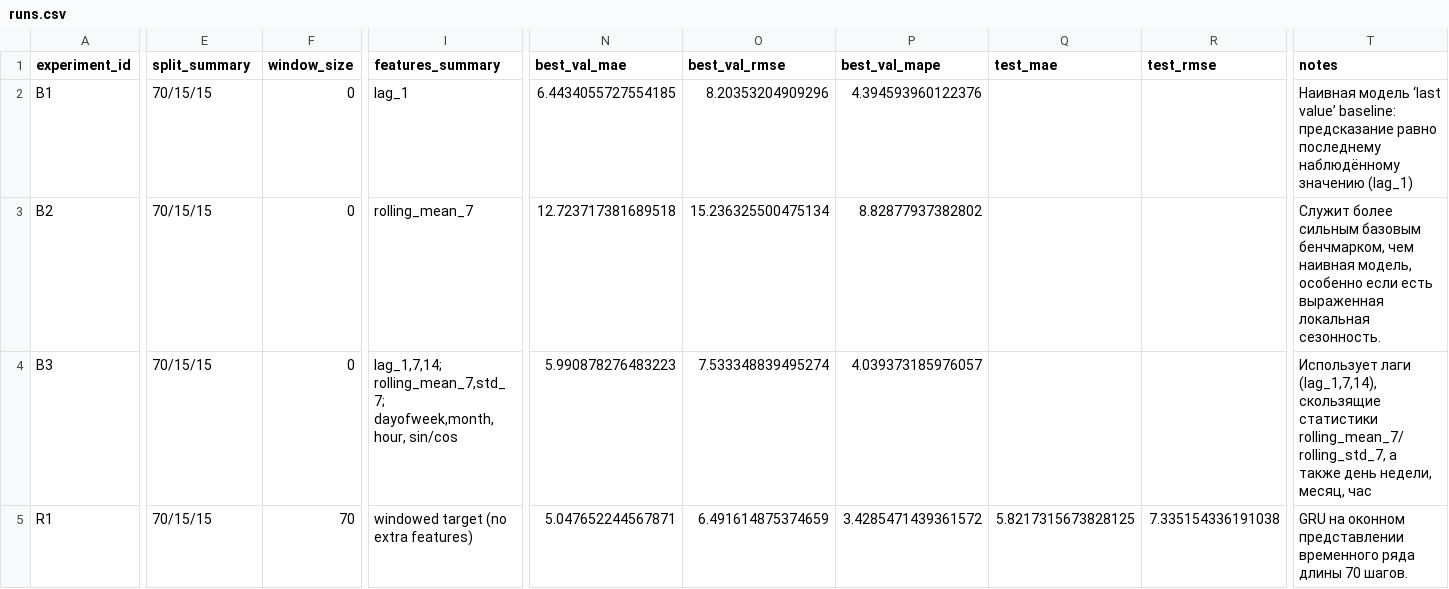
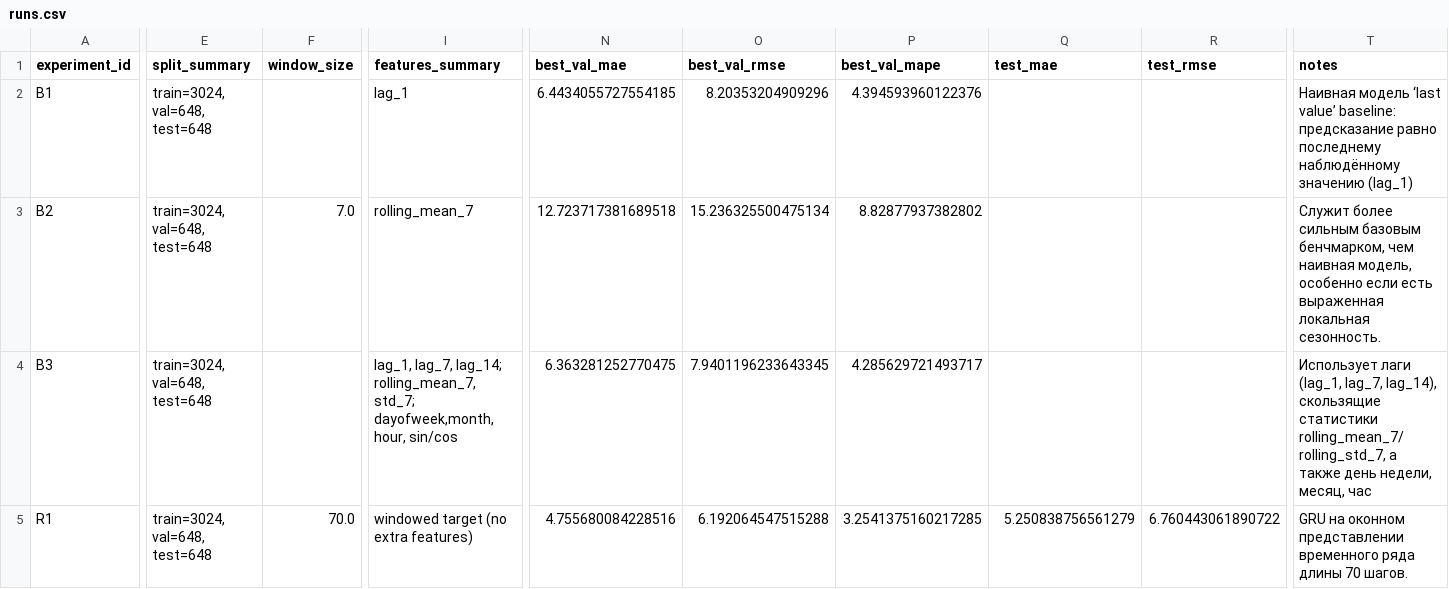
Before and after one commit to deeonowa/aie_repos, a CSV file: homeworks/HW12/artifacts/runs.csv, drawn as a sheet; only a part is shown, gaps mark what is left out; the diff covers the shown part only; the diff names each change by its address in the sheet, - before the commit and + after, or states it on an @@ line.

Commit message:
feat: some visual and data out fixes HW12

```diff
--- a/homeworks/HW12/artifacts/runs.csv
+++ b/homeworks/HW12/artifacts/runs.csv
-E2:E5 (split_summary): 70/15/15
+E2:E5 (split_summary): train=3024, val=648, test=648
-F2 (window_size): 0
+F2 (window_size): (empty)
-F3 (window_size): 0
+F3 (window_size): 7.0
-F4 (window_size): 0
+F4 (window_size): (empty)
-I4 (features_summary): lag_1,7,14; rolling_mean_7,std_7; dayofweek,month,hour, sin/cos
+I4 (features_summary): lag_1, lag_7, lag_14; rolling_mean_7, std_7; dayofweek,month,hour, sin/cos
-N4 (best_val_mae): 5.990878276483223
+N4 (best_val_mae): 6.363281252770475
-O4 (best_val_rmse): 7.533348839495274
+O4 (best_val_rmse): 7.9401196233643345
-P4 (best_val_mape): 4.039373185976057
+P4 (best_val_mape): 4.285629721493717
-T4 (notes): Использует лаги (lag_1,7,14), скользящие статистики…
+T4 (notes): Использует лаги (lag_1, lag_7, lag_14), скользящие статистики…
-F5 (window_size): 70
+F5 (window_size): 70.0
-N5 (best_val_mae): 5.047652244567871
+N5 (best_val_mae): 4.755680084228516
-O5 (best_val_rmse): 6.491614875374659
+O5 (best_val_rmse): 6.192064547515288
-P5 (best_val_mape): 3.4285471439361572
+P5 (best_val_mape): 3.2541375160217285
-Q5 (test_mae): 5.8217315673828125
+Q5 (test_mae): 5.250838756561279
-R5 (test_rmse): 7.335154336191038
+R5 (test_rmse): 6.760443061890722
```
Also changed, not shown: 1 edited cell elsewhere in this file, 6 other files.
